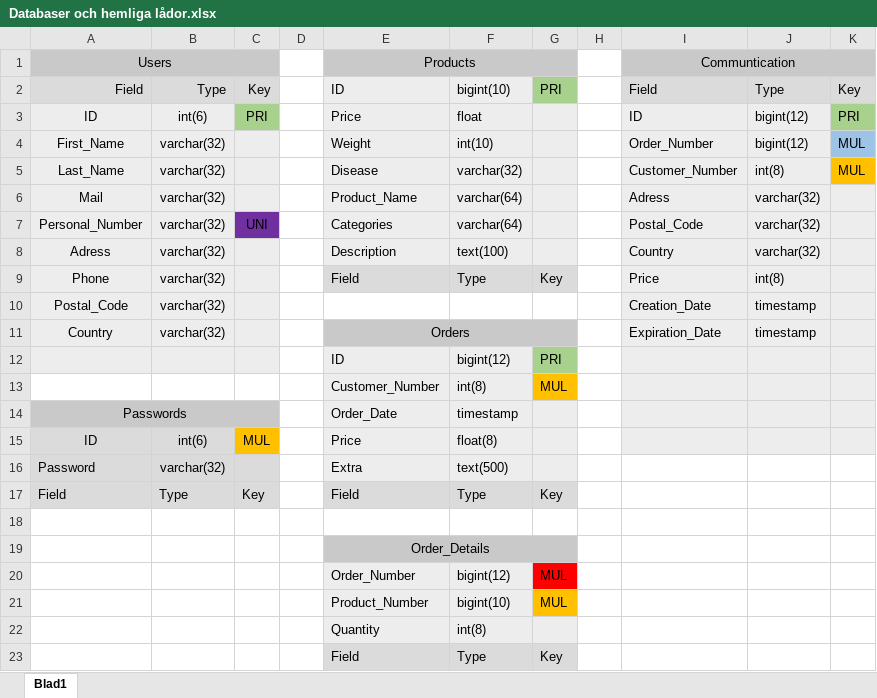
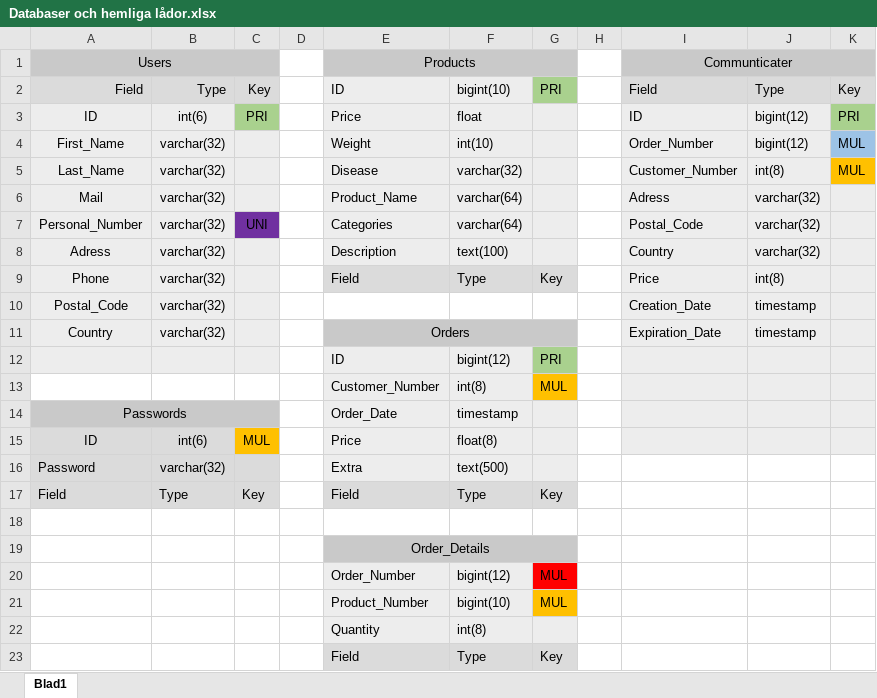
Before and after one commit to GalaxyO/Martin-R, an Excel workbook: slutprojekt/excel_mys/Databaser och hemliga lådor.xlsx, sheet Blad1, drawn as a sheet; values as stored, in another font and other column widths than the file's, no borders; the diff names each change by its address in the sheet, - before the commit and + after, or states it on an @@ line.

Commit message:
Databaserna för slutprojektet klara

```diff
--- a/slutprojekt/excel_mys/Databaser och hemliga lådor.xlsx (sheet Blad1)
+++ b/slutprojekt/excel_mys/Databaser och hemliga lådor.xlsx (sheet Blad1)
-I1: Communtication
+I1: Communticater
```
Also changed, not shown: 7 other files.
